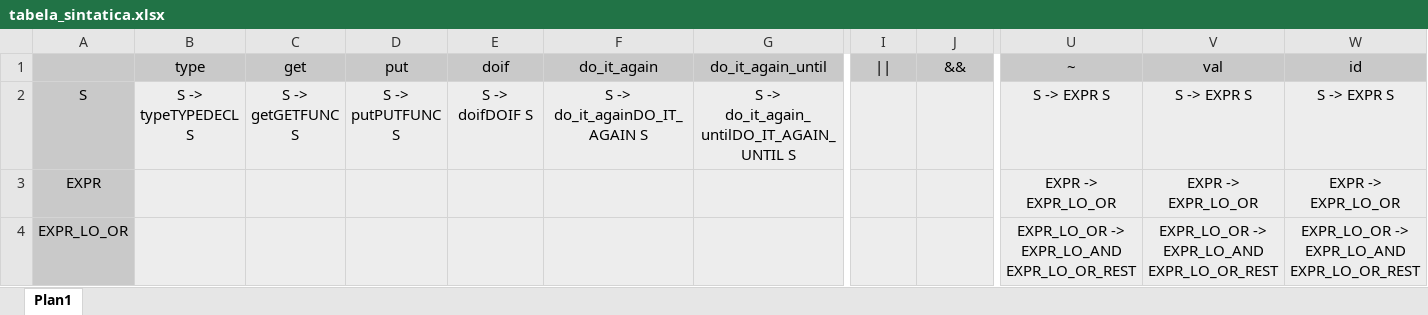
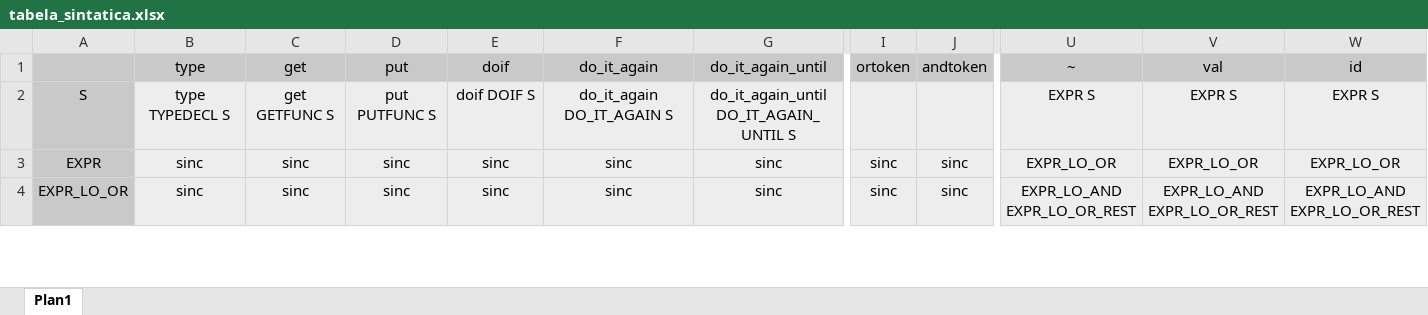
Before and after one commit to mitch-hannigan/CGVlang, an Excel workbook: tabela_sintatica.xlsx, sheet Plan1, drawn as a sheet; only a part is shown, gaps mark what is left out; values as stored, in another font and other column widths than the file's, no borders; the diff covers the shown part only; the diff names each change by its address in the sheet, - before the commit and + after, or states it on an @@ line.

```diff
--- a/tabela_sintatica.xlsx (sheet Plan1)
+++ b/tabela_sintatica.xlsx (sheet Plan1)
-I1: ||
+I1: ortoken
-J1: &&
+J1: andtoken
-B2 (type): S -> typeTYPEDECL S
+B2 (type): type TYPEDECL S
-C2 (get): S -> getGETFUNC S
+C2 (get): get GETFUNC S
-D2 (put): S -> putPUTFUNC S
+D2 (put): put PUTFUNC S
-E2 (doif): S -> doifDOIF S
+E2 (doif): doif DOIF S
-F2 (do_it_again): S -> do_it_againDO_IT_AGAIN S
+F2 (do_it_again): do_it_again DO_IT_AGAIN S
-G2 (do_it_again_until): S -> do_it_again_untilDO_IT_AGAIN_UNTIL S
+G2 (do_it_again_until): do_it_again_until DO_IT_AGAIN_UNTIL S
-U2 (~): S -> EXPR S
+U2 (~): EXPR S
-V2 (val): S -> EXPR S
+V2 (val): EXPR S
-W2 (id): S -> EXPR S
+W2 (id): EXPR S
-B3:B4 (type): (empty)
+B3:B4 (type): sinc
-C3:C4 (get): (empty)
+C3:C4 (get): sinc
-D3:D4 (put): (empty)
+D3:D4 (put): sinc
-E3:E4 (doif): (empty)
+E3:E4 (doif): sinc
-F3:F4 (do_it_again): (empty)
+F3:F4 (do_it_again): sinc
-G3:G4 (do_it_again_until): (empty)
+G3:G4 (do_it_again_until): sinc
-I3:I4 (ortoken): (empty)
+I3:I4 (ortoken): sinc
-J3:J4 (andtoken): (empty)
+J3:J4 (andtoken): sinc
-U3 (~): EXPR -> EXPR_LO_OR
+U3 (~): EXPR_LO_OR
-V3 (val): EXPR -> EXPR_LO_OR
+V3 (val): EXPR_LO_OR
-W3 (id): EXPR -> EXPR_LO_OR
+W3 (id): EXPR_LO_OR
-U4 (~): EXPR_LO_OR -> EXPR_LO_AND EXPR_LO_OR_REST
+U4 (~): EXPR_LO_AND EXPR_LO_OR_REST
-V4 (val): EXPR_LO_OR -> EXPR_LO_AND EXPR_LO_OR_REST
+V4 (val): EXPR_LO_AND EXPR_LO_OR_REST
-W4 (id): EXPR_LO_OR -> EXPR_LO_AND EXPR_LO_OR_REST
+W4 (id): EXPR_LO_AND EXPR_LO_OR_REST
```
Also changed, not shown: 4 added rows, 3 removed rows, 542 edited cells and cell formats elsewhere in this sheet, 7 other files.
